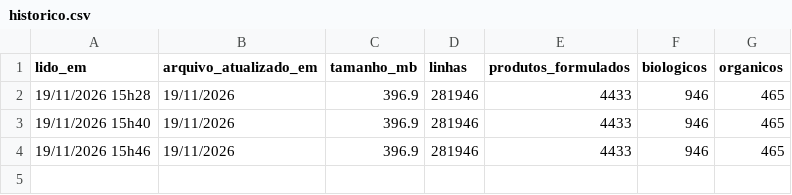
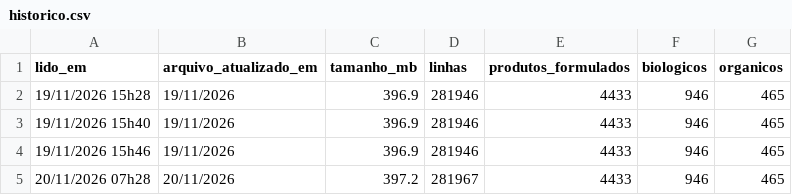
Before and after one commit to felipejoseramos88/Dados-Registros-Biologicos, a CSV file: dados/historico.csv, drawn as a sheet.

```diff
--- a/dados/historico.csv
+++ b/dados/historico.csv
@@ -4 +4,2 @@ lido_em;arquivo_atualizado_em;tamanho_mb;linhas;produtos_formulados;biologicos;o
 19/11/2026 15h46;19/11/2026;396.9;281946;4433;946;465
+20/11/2026 07h28;20/11/2026;397.2;281967;4433;946;465
```
Also changed, not shown: 2 other files.
